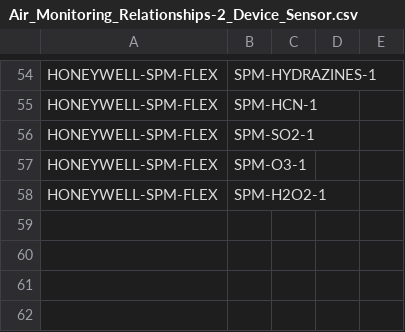
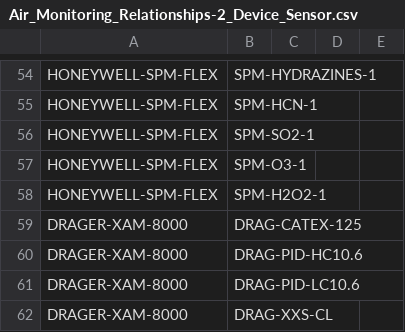
Before and after one commit to bryson824/ERG-PWA-Test, a CSV file: data_reference/Air_Monitoring_Relationships-2_Device_Sensor.csv, drawn as a sheet; only a part is shown, gaps mark what is left out.

```diff
--- a/data_reference/Air_Monitoring_Relationships-2_Device_Sensor.csv
+++ b/data_reference/Air_Monitoring_Relationships-2_Device_Sensor.csv
@@ -58 +58,5 @@ HONEYWELL-SPM-FLEX,SPM-O3-1,,,
 HONEYWELL-SPM-FLEX,SPM-H2O2-1,,,
+DRAGER-XAM-8000,DRAG-CATEX-125,,,
+DRAGER-XAM-8000,DRAG-PID-HC10.6,,,
+DRAGER-XAM-8000,DRAG-PID-LC10.6,,,
+DRAGER-XAM-8000,DRAG-XXS-CL,,,
```
Also changed, not shown: data_reference/Air_Monitoring_Relationships-2_Chemical_Method.csv, data_reference/Air_Monitoring_Relationships-2_Devices.csv, 7 other files.
